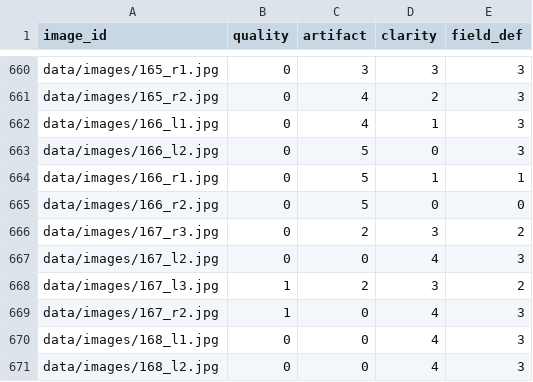
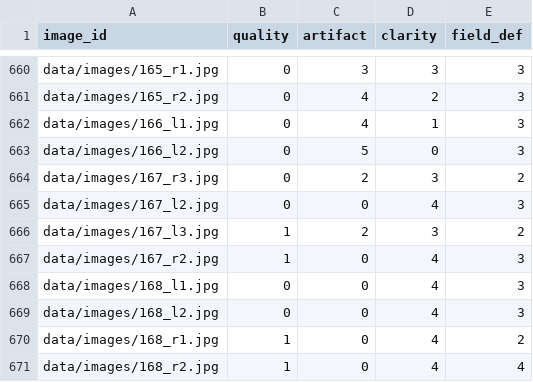
Before and after one commit to agaldran/deep_dr, a CSV file: csvs/train_all_qualities_2.csv, drawn as a sheet; only a part is shown, gaps mark what is left out; the shorter side is filled out with more unchanged rows; the diff names each change by its address in the sheet, - before the commit and + after, or states it on an @@ line.

Commit message:
new splits for quality

```diff
--- a/csvs/train_all_qualities_2.csv
+++ b/csvs/train_all_qualities_2.csv
-row 664: data/images/166_r1.jpg | 0 | 5 | 1 | 1
-row 665: data/images/166_r2.jpg | 0 | 5 | 0 | 0
```
Also changed, not shown: csvs/train_all_qualities_1.csv, csvs/train_all_qualities_3.csv, 4 other files.
